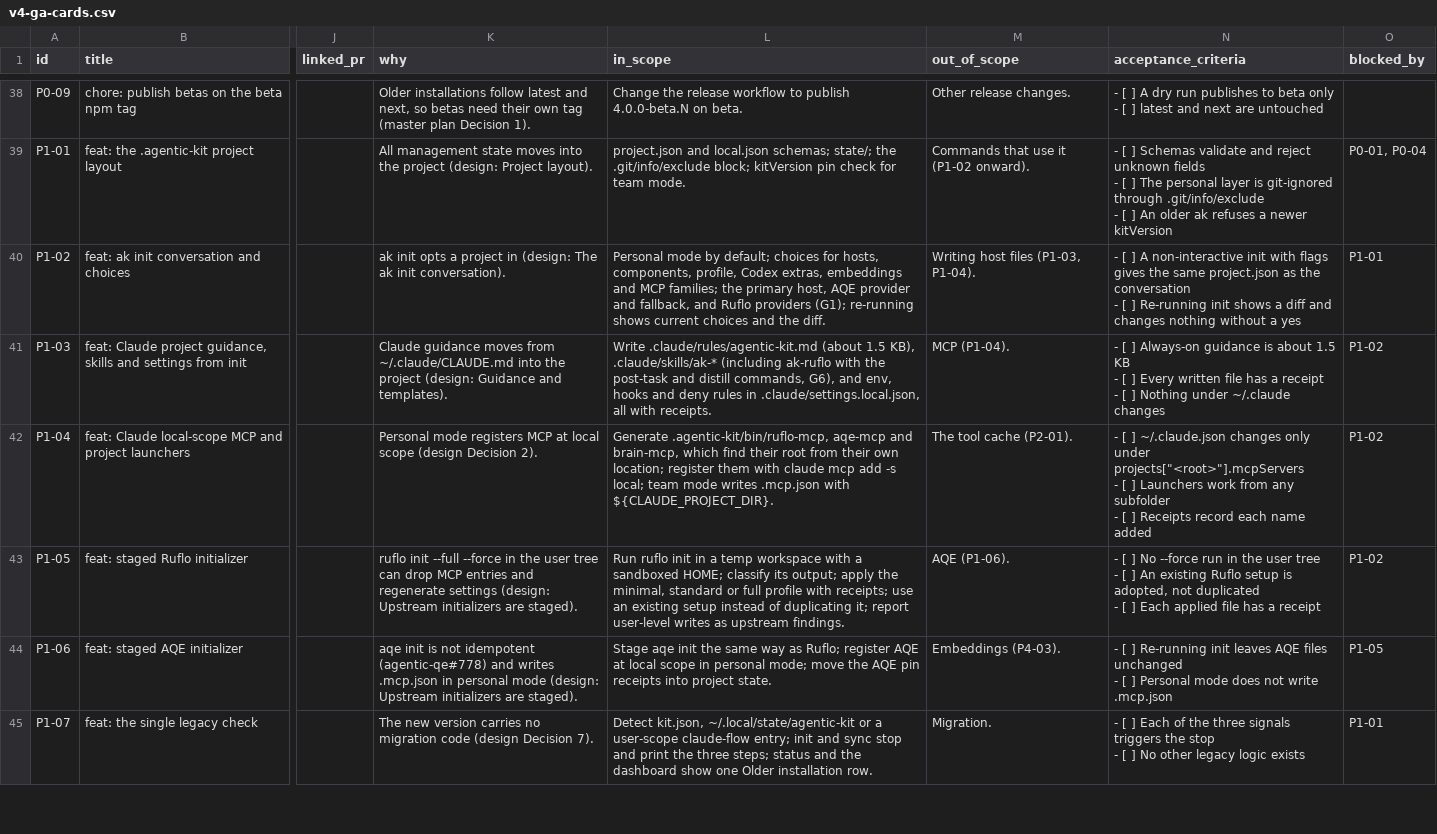
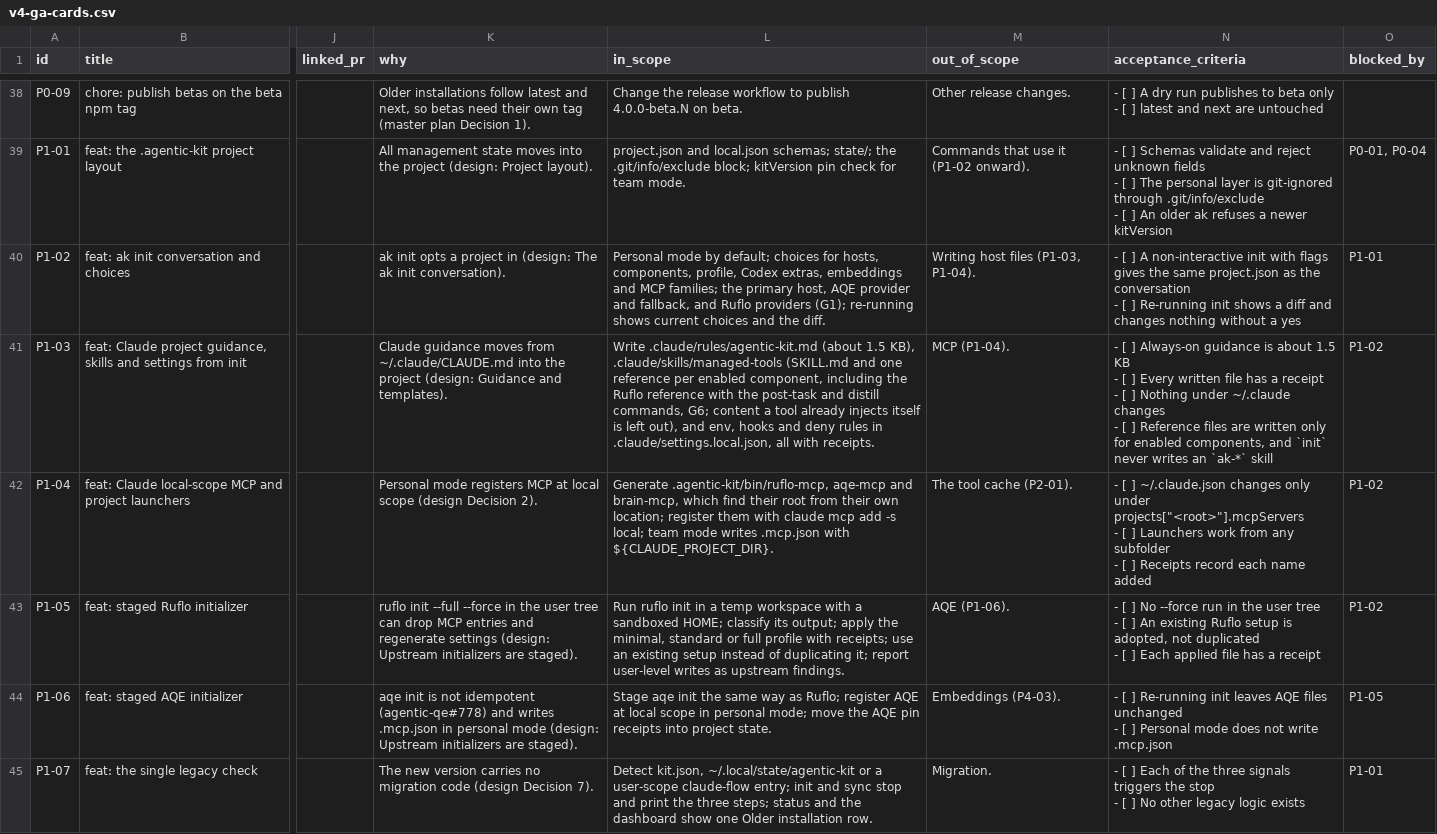
Before and after one commit to pacphi/agentic-kit, a CSV file: .github/program/v4-ga-cards.csv, drawn as a sheet; only a part is shown, gaps mark what is left out; ↵ is a line break in a cell; the diff covers the shown part only; the diff names each change by its address in the sheet, - before the commit and + after, or states it on an @@ line.

Commit message:
docs(plans): amend project-scoped management for one managed-tools skill and sync --all --upgrade (#447)
* docs(plans): amend project-scoped management for one managed-tools skill and sync --all --upgrade

One product skill, managed-tools, with one reference file per enabled component, replaces the
per-tool on-demand skills. The token-audit skill leaves the product, and the ak- skill namespace
belongs to this repository's maintainer skills. sync --all --upgrade semantics are defined under
Sync in the design plan and in card P5-02. Decision G15 in the master plan; ADR-0064 header updated.

* docs(plans): fix the G15 citation, card P1-08 and the amendment dates

- Ledger: the token-audit row cites master plan Decision G15, not the
  ledger's own G15 (host admission); no G-row is renumbered.
- Card P1-08 (#337): stop deploying the token-audit skill instead of
  deploying it as a project skill; making it a maintainer skill is out
  of scope.
- Dates: every Amended/Updated line written for the managed-tools
  amendment uses the maintainer's local date, 2026-10-03.
- Wording: G14 row and the estate spec Status say the P5-02 wording
  landed; prerequisite A only stops the dangling pointer, and P1-03
  decides the full reference's file name and placement; the v5 impact
  table names the managed-tools skill.
- Cards: P1-03 and P3-01 gain the enabled-components-only and no ak-*
  skill acceptance line; P5-02 is size:M.

```diff
--- a/.github/program/v4-ga-cards.csv
+++ b/.github/program/v4-ga-cards.csv
-L41 (in_scope): …1.5 KB), .claude/skills/ak-* (including ak-ruflo with the post-task and distill commands, G6), and env,…
+L41 (in_scope): …1.5 KB), .claude/skills/managed-tools (SKILL.md and one reference per enabled component, including the Ruflo reference with the post-task and distill commands, G6; content a tool already injects itself is left out), and env,…
-N41 (acceptance_criteria): …~/.claude changes
+N41 (acceptance_criteria): …~/.claude changes ↵ - [ ] Reference files are written only for enabled components, and `init` never writes an `ak-*` skill
```
Also changed, not shown: 7 edited cells elsewhere in this file, 7 other files.
